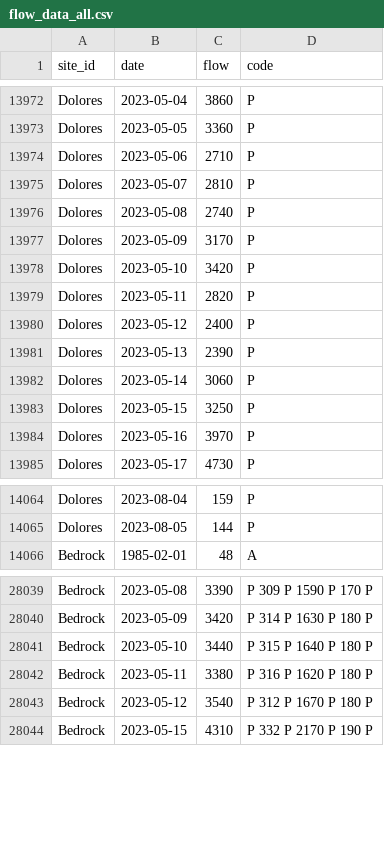
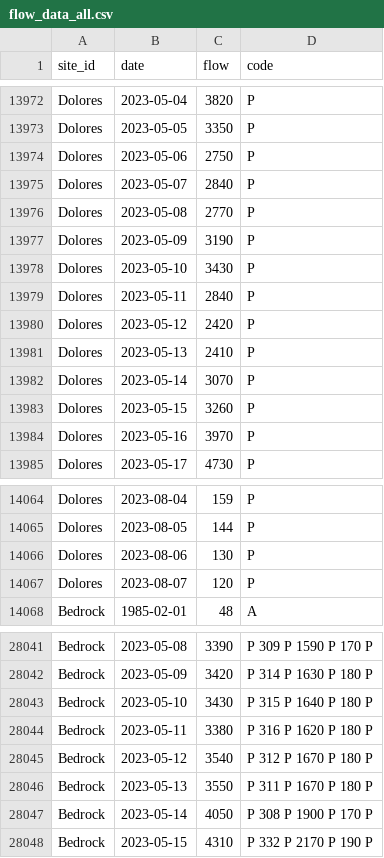
Before and after one commit to mschmidty/dolores_flow_predict, a CSV file: output/flow_data_all.csv, drawn as a sheet; only a part is shown, gaps mark what is left out; addresses are those after the commit; the diff covers the shown part only; the diff names each change by its address in the sheet, - before the commit and + after, or states it on an @@ line.

```diff
--- a/output/flow_data_all.csv
+++ b/output/flow_data_all.csv
-C13972 (flow): 3860
+C13972 (flow): 3820
-C13973 (flow): 3360
+C13973 (flow): 3350
-C13974 (flow): 2710
+C13974 (flow): 2750
-C13975 (flow): 2810
+C13975 (flow): 2840
-C13976 (flow): 2740
+C13976 (flow): 2770
-C13977 (flow): 3170
+C13977 (flow): 3190
-C13978 (flow): 3420
+C13978 (flow): 3430
-C13979 (flow): 2820
+C13979 (flow): 2840
-C13980 (flow): 2400
+C13980 (flow): 2420
-C13981 (flow): 2390
+C13981 (flow): 2410
-C13982 (flow): 3060
+C13982 (flow): 3070
-C13983 (flow): 3250
+C13983 (flow): 3260
+row 14066: Dolores | 2023-08-06 | 130 | P
+row 14067: Dolores | 2023-08-07 | 120 | P
-C28043 (flow): 3440
+C28043 (flow): 3430
+row 28046: Bedrock | 2023-05-13 | 3550 | P 311 P 1670 P 180 P
+row 28047: Bedrock | 2023-05-14 | 4050 | P 308 P 1900 P 170 P
```
Also changed, not shown: 3 added rows and 31 edited cells elsewhere in this file, output/number_of_flow_days_per_year_at_bedrock.csv, 1 other file.
